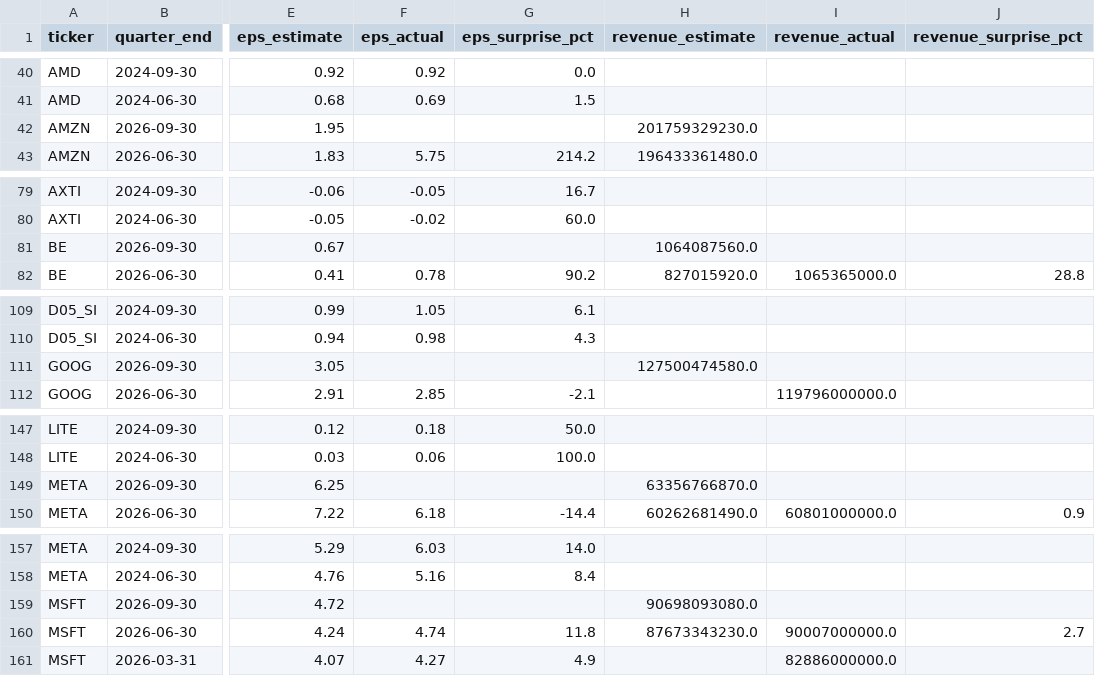
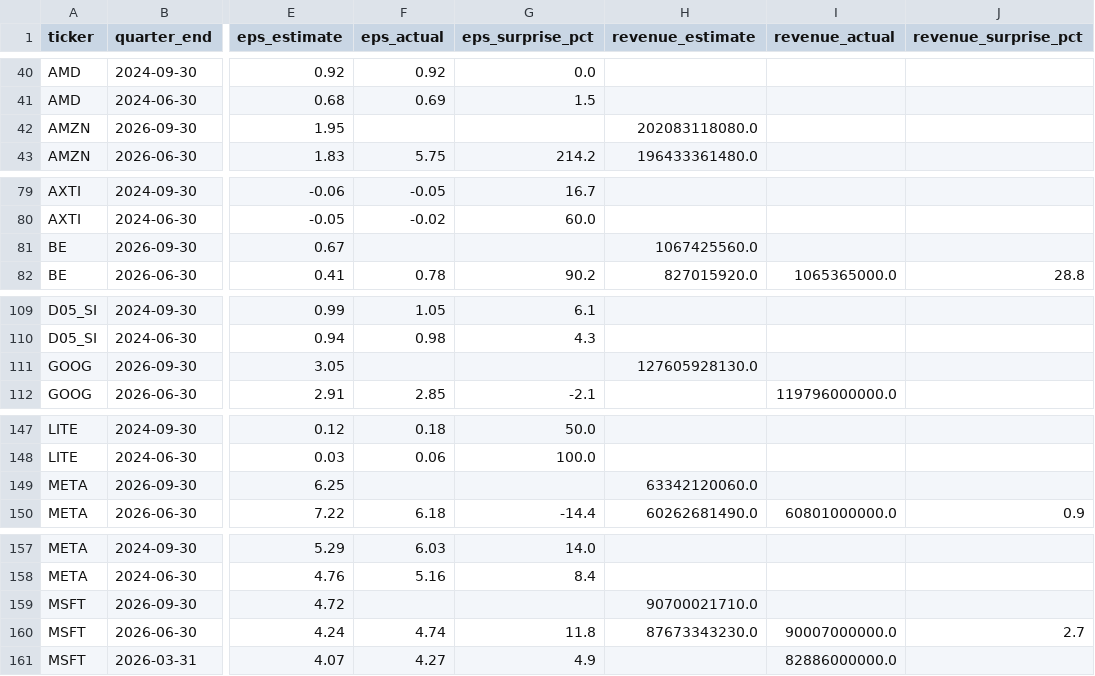
Before and after one commit to marcuslai1/market-dashboard, a CSV file: data/earnings_history.csv, drawn as a sheet; only a part is shown, gaps mark what is left out; the diff covers the shown part only; the diff names each change by its address in the sheet, - before the commit and + after, or states it on an @@ line.

```diff
--- a/data/earnings_history.csv
+++ b/data/earnings_history.csv
-H42 (revenue_estimate): 201759329230.0
+H42 (revenue_estimate): 202083118080.0
-H81 (revenue_estimate): 1064087560.0
+H81 (revenue_estimate): 1067425560.0
-H111 (revenue_estimate): 127500474580.0
+H111 (revenue_estimate): 127605928130.0
-H149 (revenue_estimate): 63356766870.0
+H149 (revenue_estimate): 63342120060.0
-H159 (revenue_estimate): 90698093080.0
+H159 (revenue_estimate): 90700021710.0
```
Also changed, not shown: 28 edited cells elsewhere in this file, data/market_data.csv, 1 other file.
